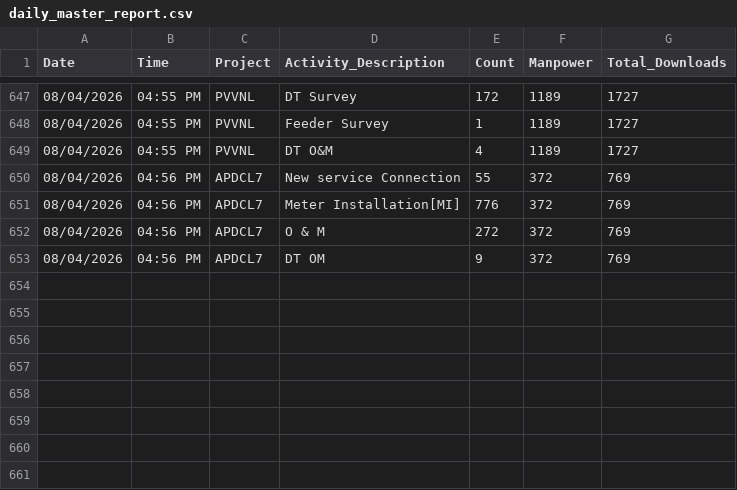
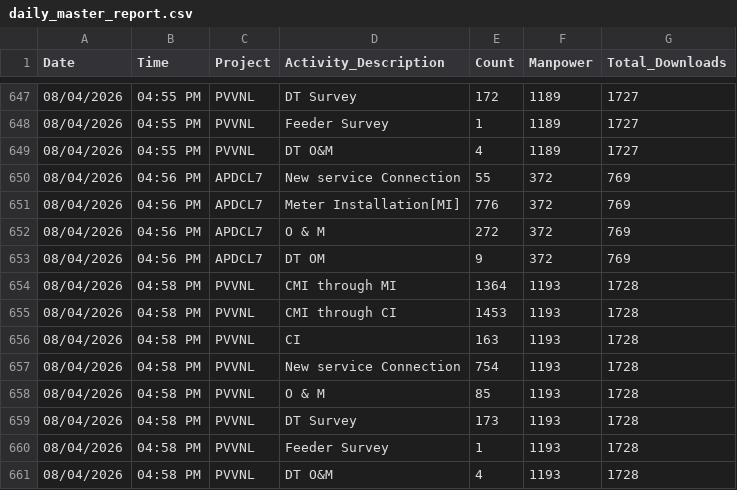
Before and after one commit to Girisk647/Styra-Dashboard-portal, a CSV file: daily_master_report.csv, drawn as a sheet; only a part is shown, gaps mark what is left out; the diff names each change by its address in the sheet, - before the commit and + after, or states it on an @@ line.

Commit message:
Manual Fetch: 2026-04-08 16:58

```diff
--- a/daily_master_report.csv
+++ b/daily_master_report.csv
+row 654: 08/04/2026 | 04:58 PM | PVVNL | CMI through MI | 1364 | 1193 | 1728
+row 655: 08/04/2026 | 04:58 PM | PVVNL | CMI through CI | 1453 | 1193 | 1728
+row 656: 08/04/2026 | 04:58 PM | PVVNL | CI | 163 | 1193 | 1728
+row 657: 08/04/2026 | 04:58 PM | PVVNL | New service Connection | 754 | 1193 | 1728
+row 658: 08/04/2026 | 04:58 PM | PVVNL | O & M | 85 | 1193 | 1728
+row 659: 08/04/2026 | 04:58 PM | PVVNL | DT Survey | 173 | 1193 | 1728
+row 660: 08/04/2026 | 04:58 PM | PVVNL | Feeder Survey | 1 | 1193 | 1728
+row 661: 08/04/2026 | 04:58 PM | PVVNL | DT O&M | 4 | 1193 | 1728
```
